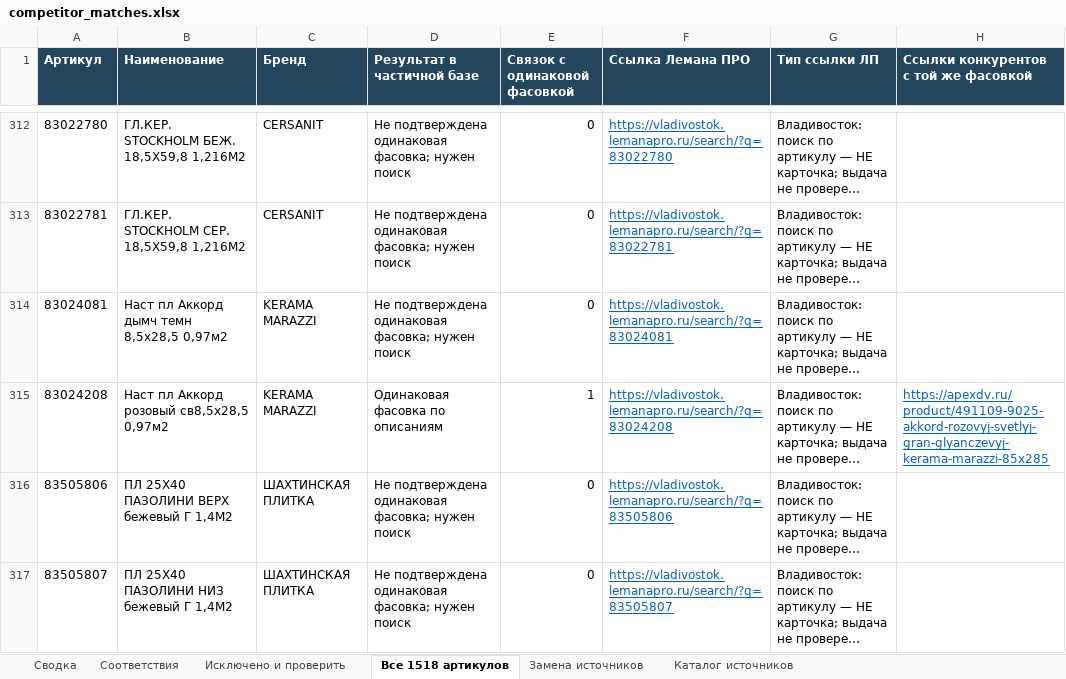
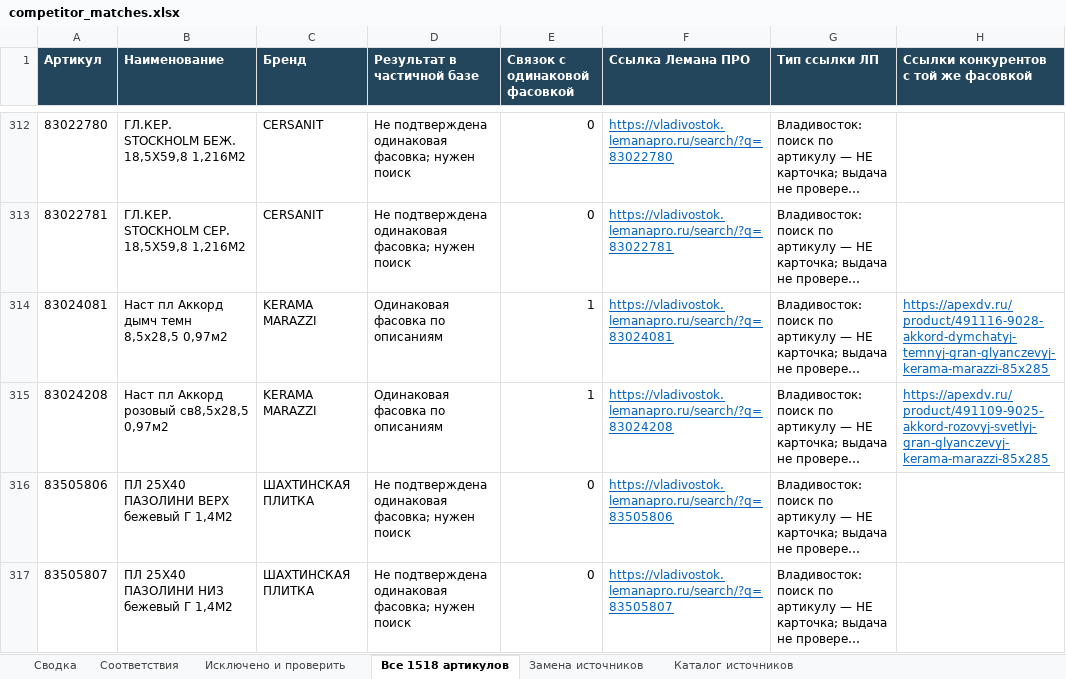
Before and after one commit to dmitrypalych44-ai/cloude, an Excel workbook: reports/competitor_matches.xlsx, sheet Все 1518 артикулов, drawn as a sheet; only a part is shown, gaps mark what is left out; long unchanged cells end in …; values as stored, in another font and other column widths than the file's, no borders; the diff names each change by its address in the sheet, - before the commit and + after, or states it on an @@ line.

Commit message:
Confirm smoky dark Akkord box and log further local searches
Co-authored-by: arena-agent <297053741+arena-agent@users.noreply.github.com>

```diff
--- a/reports/competitor_matches.xlsx (sheet Все 1518 артикулов)
+++ b/reports/competitor_matches.xlsx (sheet Все 1518 артикулов)
-D314 (Результат в частичной базе): Не подтверждена одинаковая фасовка; нужен поиск
+D314 (Результат в частичной базе): Одинаковая фасовка по описаниям
-E314 (Связок с одинаковой фасовкой): 0
+E314 (Связок с одинаковой фасовкой): 1
-H314: (empty)
+H314: https://apexdv.ru/product/491116-9028-akkord-dymchatyj-temnyj-gran-glyanczevyj-kerama-marazzi-85x285
```
Also changed, not shown: sheet Исключено и проверить, sheet Соответствия, sheet Каталог источников, sheet Сводка, 4 other files.
